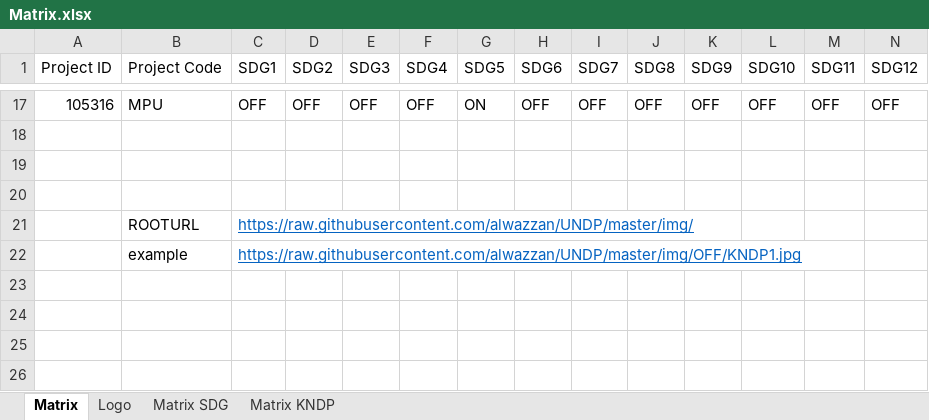
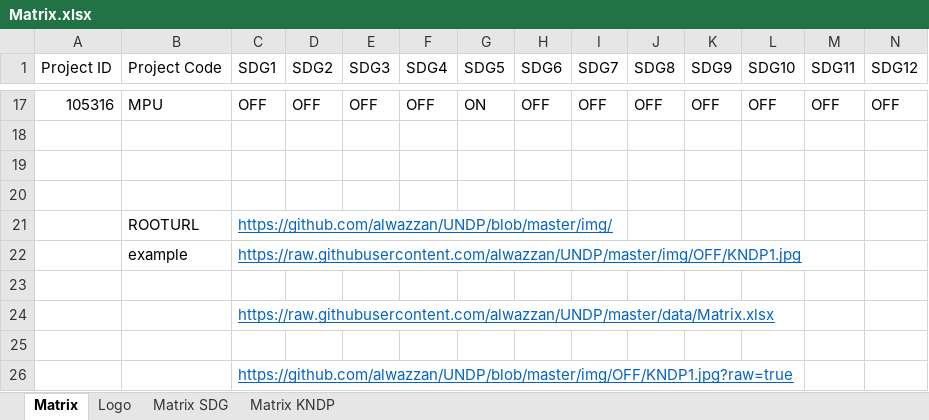
Before and after one commit to alwazzan/UNDP, an Excel workbook: data/Matrix.xlsx, sheet Matrix, drawn as a sheet; only a part is shown, gaps mark what is left out; values as stored, in another font and other column widths than the file's, no borders; conditional formats not drawn; rows hold the shown columns only; the diff names each change by its address in the sheet, - before the commit and + after, or states it on an @@ line.

Commit message:
Update data

```diff
--- a/data/Matrix.xlsx (sheet Matrix)
+++ b/data/Matrix.xlsx (sheet Matrix)
-C21 (SDG1): https://raw.githubusercontent.com/alwazzan/UNDP/master/img/
+C21 (SDG1): https://github.com/alwazzan/UNDP/blob/master/img/
+row 23: (empty)
+row 24:  |  | https://raw.githubusercontent.com/alwazzan/UNDP/master/data/Matrix.xlsx
+row 25: (empty)
+row 26:  |  | https://github.com/alwazzan/UNDP/blob/master/img/OFF/KNDP1.jpg?raw=true
```
Also changed, not shown: sheet Matrix SDG, sheet Matrix KNDP, sheet Logo, 1 other file.
